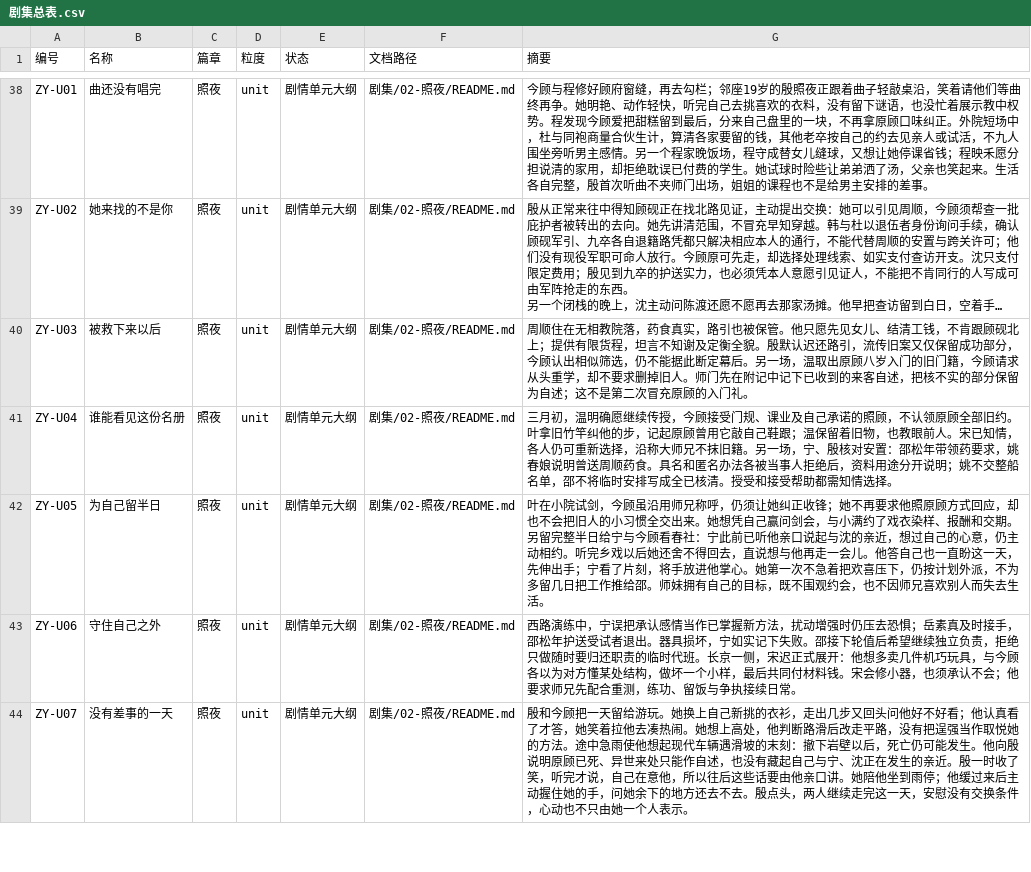
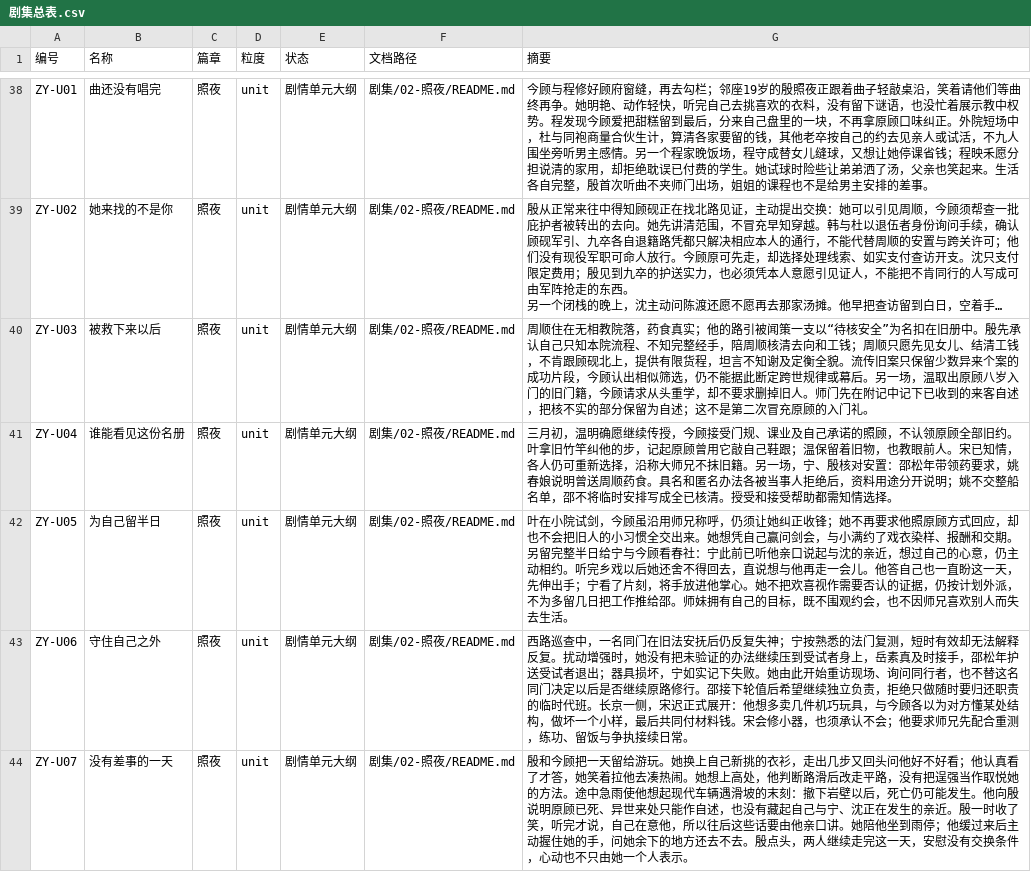
Before and after one commit to Wilder1222/jingshi-world, a CSV file: 索引/导出/剧集总表.csv, drawn as a sheet; only a part is shown, gaps mark what is left out; long unchanged cells end in …; the diff covers the shown part only; the diff names each change by its address in the sheet, - before the commit and + after, or states it on an @@ line.

```diff
--- a/索引/导出/剧集总表.csv
+++ b/索引/导出/剧集总表.csv
-G40 (摘要): …药食真实，路引也被保管。他只愿先见女儿、结清工钱，不肯跟顾砚北上；提供有限货程，坦言不知谢及定衡全貌。殷默认迟还路引，流传旧案又仅保留成功部分，今顾认出相似筛选，仍不能据此断定幕后。另…
+G40 (摘要): …药食真实；他的路引被闻策一支以“待核安全”为名扣在旧册中。殷先承认自己只知本院流程、不知完整经手，陪周顺核清去向和工钱；周顺只愿先见女儿、结清工钱，不肯跟顾砚北上，提供有限货程，坦言不知谢及定衡全貌。流传旧案只保留少数异来个案的成功片段，今顾认出相似筛选，仍不能据此断定跨世规律或幕后。另…
-G42 (摘要): …掌心。她第一次不急着把欢喜压下，仍按计…
+G42 (摘要): …掌心。她不把欢喜视作需要否认的证据，仍按计…
-G43 (摘要): 西路演练中，宁误把承认感情当作已掌握新方法，扰动增强时仍压去恐惧；岳素真及时接手，邵松年护送受试者退出。器具损坏，宁如实记下失败。邵接下…
+G43 (摘要): 西路巡查中，一名同门在旧法安抚后仍反复失神；宁按熟悉的法门复测，短时有效却无法解释反复。扰动增强时，她没有把未验证的办法继续压到受试者身上，岳素真及时接手，邵松年护送受试者退出；器具损坏，宁如实记下失败。她由此开始重访现场、询问同行者，也不替这名同门决定以后是否继续原路修行。邵接下…
```
Also changed, not shown: 21 edited cells elsewhere in this file, 43 other files.
